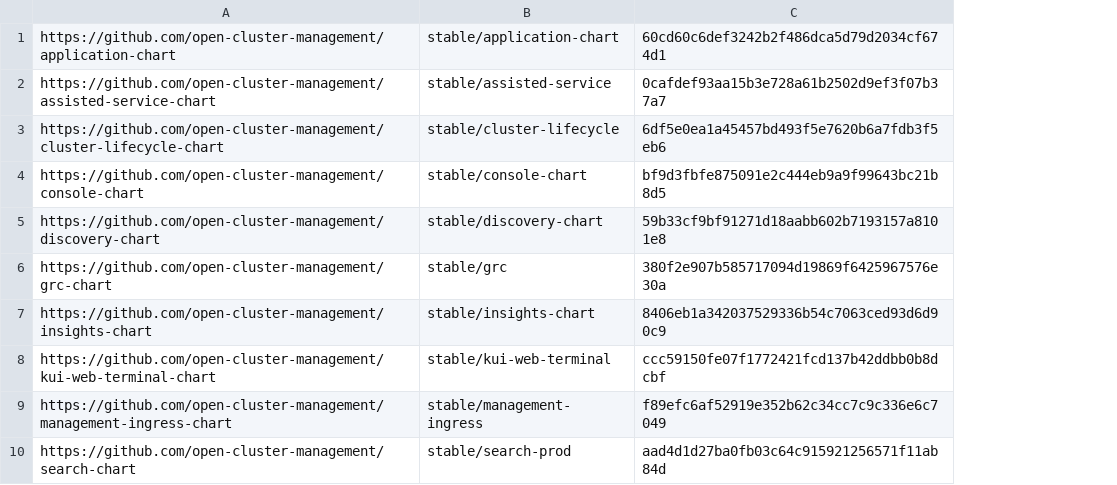
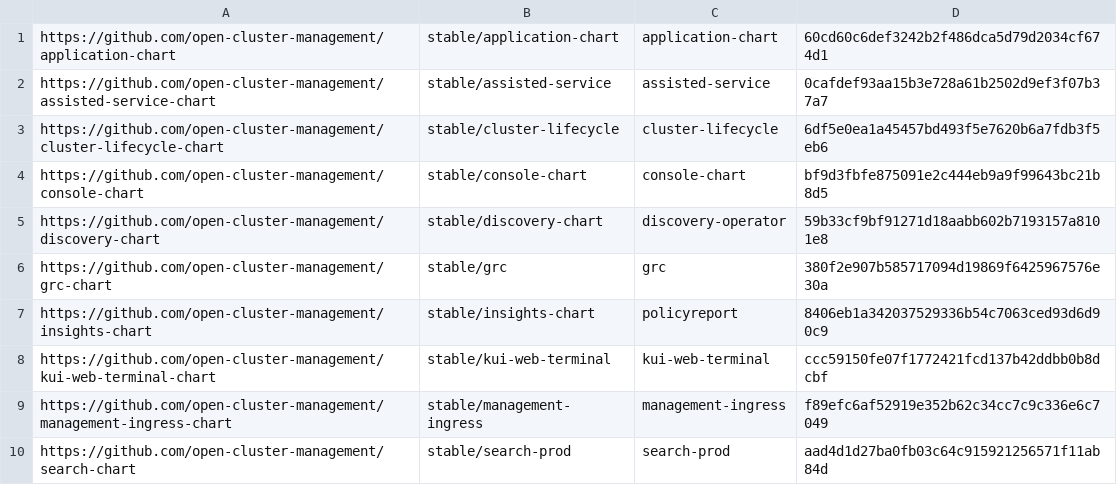
Before and after one commit to stolostron/multiclusterhub-repo, a CSV file: currentSHAs.csv, drawn as a sheet; the diff names each change by its address in the sheet, - before the commit and + after, or states it on an @@ line.

Commit message:
Include chart name in automation
Signed-off-by: Jakob Gray <20209054+JakobGray@users.noreply.github.com>

```diff
--- a/currentSHAs.csv
+++ b/currentSHAs.csv
+column C, rows 1-10: application-chart | assisted-service | cluster-lifecycle | console-chart | discovery-operator | grc | policyreport | kui-web-terminal | management-ingress | search-prod
```
Also changed, not shown: desiredSHAs.csv, 11 other files.
